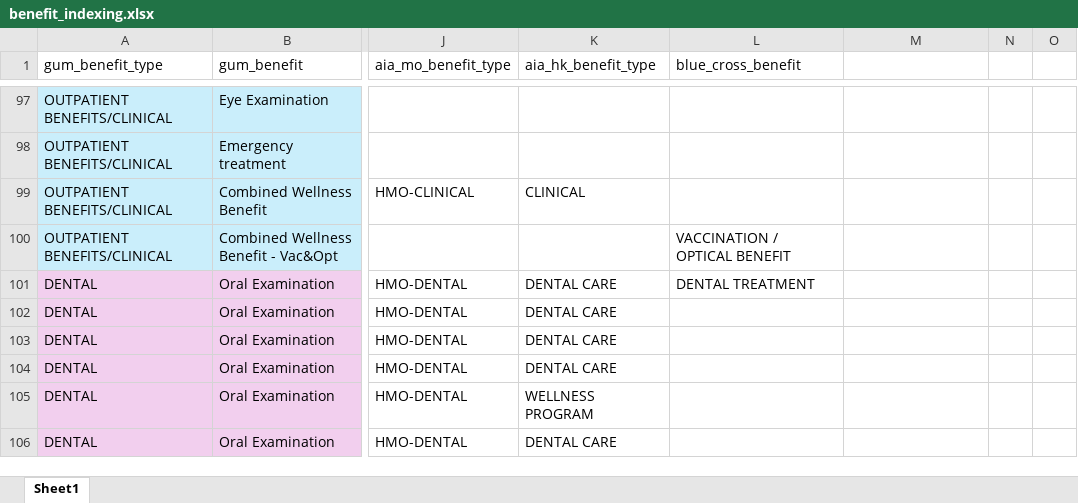
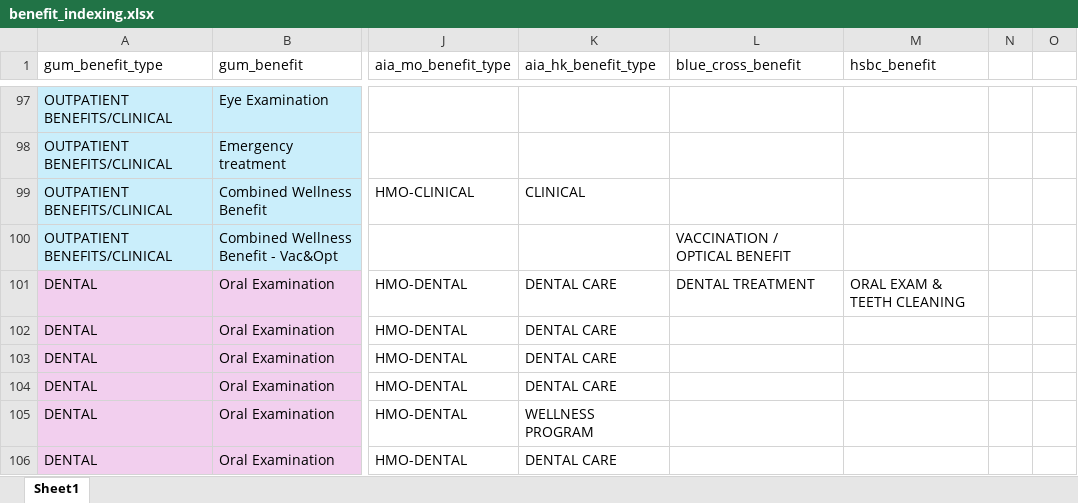
Before and after one commit to Tiriosh1007/RawClaimMCR, an Excel workbook: benefit_indexing.xlsx, sheet Sheet1, drawn as a sheet; only a part is shown, gaps mark what is left out; values as stored, in another font and other column widths than the file's, no borders; the diff covers the shown part only; the diff names each change by its address in the sheet, - before the commit and + after, or states it on an @@ line.

```diff
--- a/benefit_indexing.xlsx (sheet Sheet1)
+++ b/benefit_indexing.xlsx (sheet Sheet1)
-M1: (empty)
+M1: hsbc_benefit
-M101 (hsbc_benefit): (empty)
+M101 (hsbc_benefit): ORAL EXAM & TEETH CLEANING
```
Also changed, not shown: 15 edited cells elsewhere in this sheet, 1 other file.
